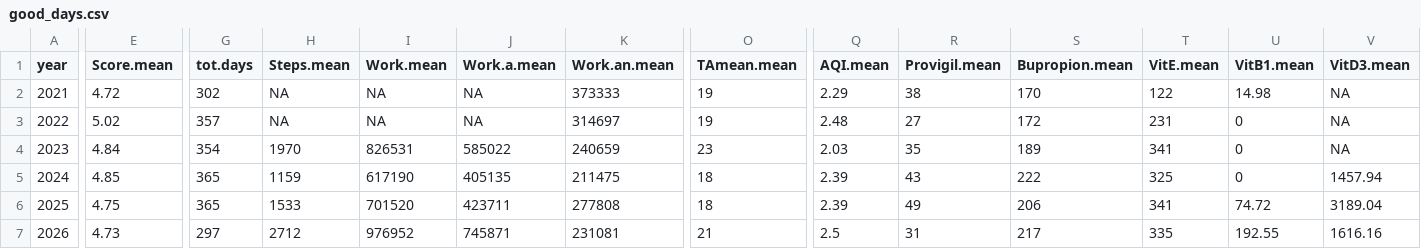
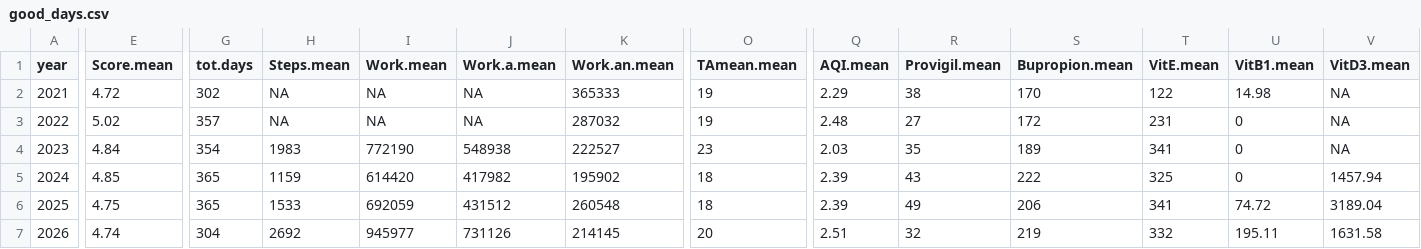
Before and after one commit to paolomaccallini-hub/N1-LoSt, a CSV file: Output/Tables/good_days.csv, drawn as a sheet; only a part is shown, gaps mark what is left out; the diff names each change by its address in the sheet, - before the commit and + after, or states it on an @@ line.

```diff
--- a/Output/Tables/good_days.csv
+++ b/Output/Tables/good_days.csv
-K2 (Work.an.mean): 373333
+K2 (Work.an.mean): 365333
-K3 (Work.an.mean): 314697
+K3 (Work.an.mean): 287032
-H4 (Steps.mean): 1970
+H4 (Steps.mean): 1983
-I4 (Work.mean): 826531
+I4 (Work.mean): 772190
-J4 (Work.a.mean): 585022
+J4 (Work.a.mean): 548938
-K4 (Work.an.mean): 240659
+K4 (Work.an.mean): 222527
-I5 (Work.mean): 617190
+I5 (Work.mean): 614420
-J5 (Work.a.mean): 405135
+J5 (Work.a.mean): 417982
-K5 (Work.an.mean): 211475
+K5 (Work.an.mean): 195902
-I6 (Work.mean): 701520
+I6 (Work.mean): 692059
-J6 (Work.a.mean): 423711
+J6 (Work.a.mean): 431512
-K6 (Work.an.mean): 277808
+K6 (Work.an.mean): 260548
-E7 (Score.mean): 4.73
+E7 (Score.mean): 4.74
-G7 (tot.days): 297
+G7 (tot.days): 304
-H7 (Steps.mean): 2712
+H7 (Steps.mean): 2692
-I7 (Work.mean): 976952
+I7 (Work.mean): 945977
-J7 (Work.a.mean): 745871
+J7 (Work.a.mean): 731126
-K7 (Work.an.mean): 231081
+K7 (Work.an.mean): 214145
-O7 (TAmean.mean): 21
+O7 (TAmean.mean): 20
-Q7 (AQI.mean): 2.5
+Q7 (AQI.mean): 2.51
-R7 (Provigil.mean): 31
+R7 (Provigil.mean): 32
-S7 (Bupropion.mean): 217
+S7 (Bupropion.mean): 219
-T7 (VitE.mean): 335
+T7 (VitE.mean): 332
-U7 (VitB1.mean): 192.55
+U7 (VitB1.mean): 195.11
-V7 (VitD3.mean): 1616.16
+V7 (VitD3.mean): 1631.58
```
Also changed, not shown: Output/Tables/meta_data.csv, 47 other files.
